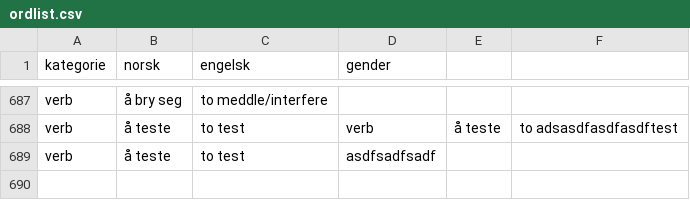
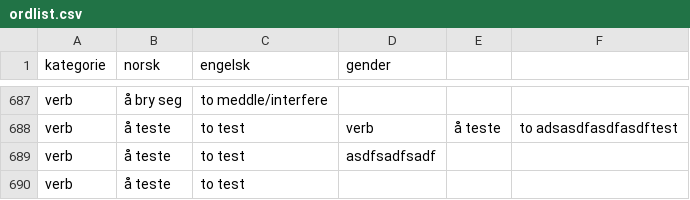
Before and after one commit to dfbr/dfbr.github.io, a CSV file: ordlist.csv, drawn as a sheet; only a part is shown, gaps mark what is left out; the diff names each change by its address in the sheet, - before the commit and + after, or states it on an @@ line.

Commit message:
Automated update of ordlist.csv

```diff
--- a/ordlist.csv
+++ b/ordlist.csv
+row 690: verb | å teste | to test
```
